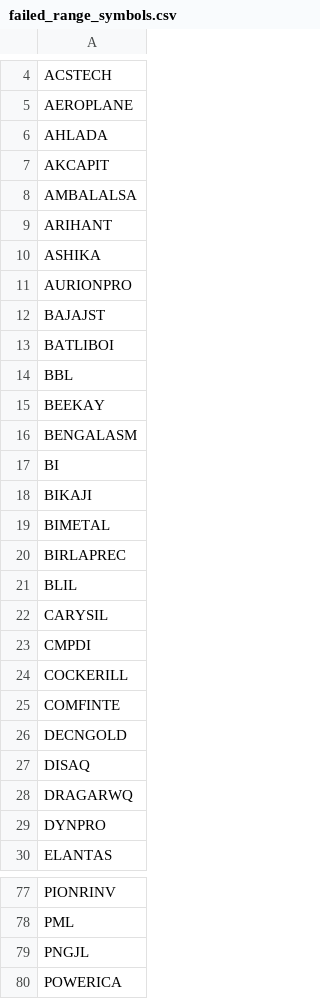
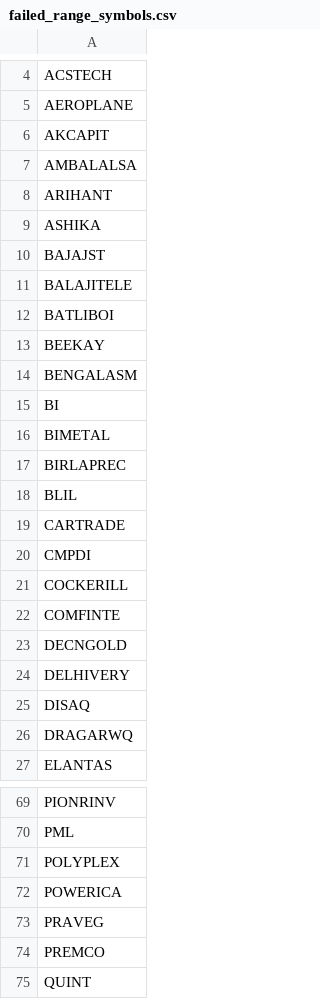
Before and after one commit to rjganatra/StockGPT, a CSV file: data/range/failed_range_symbols.csv, drawn as a sheet; only a part is shown, gaps mark what is left out; the shorter side is filled out with more unchanged rows; the diff covers the shown part only.

```diff
--- a/data/range/failed_range_symbols.csv
+++ b/data/range/failed_range_symbols.csv
@@ -5,3 +5,2 @@ ACSTECH
 AEROPLANE
-AHLADA
 AKCAPIT
@@ -10,6 +9,5 @@ ARIHANT
 ASHIKA
-AURIONPRO
 BAJAJST
+BALAJITELE
 BATLIBOI
-BBL
 BEEKAY
@@ -17,3 +15,2 @@ BENGALASM
 BI
-BIKAJI
 BIMETAL
@@ -21,3 +18,3 @@ BIRLAPREC
 BLIL
-CARYSIL
+CARTRADE
 CMPDI
@@ -26,5 +23,5 @@ COMFINTE
 DECNGOLD
+DELHIVERY
 DISAQ
 DRAGARWQ
-DYNPRO
 ELANTAS
@@ -78,3 +70,3 @@ PIONRINV
 PML
-PNGJL
+POLYPLEX
 POWERICA
```
Also changed, not shown: 4 added rows, 11 removed rows and 1 edited cell elsewhere in this file, data/history/latest_changes.csv, data/range/range_bound.csv, 4 other files.
